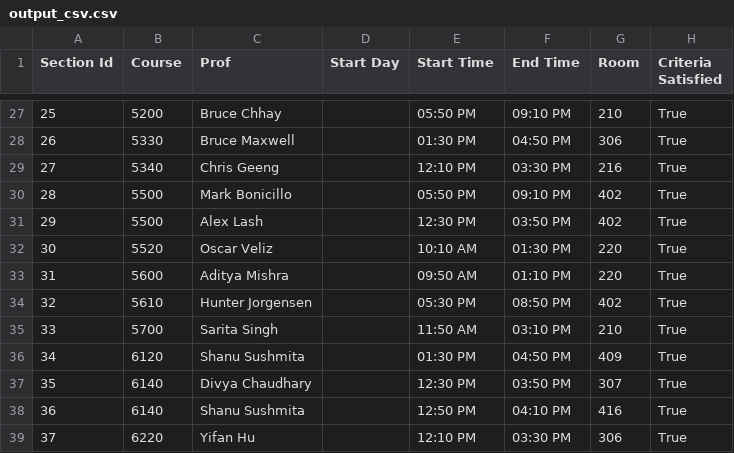
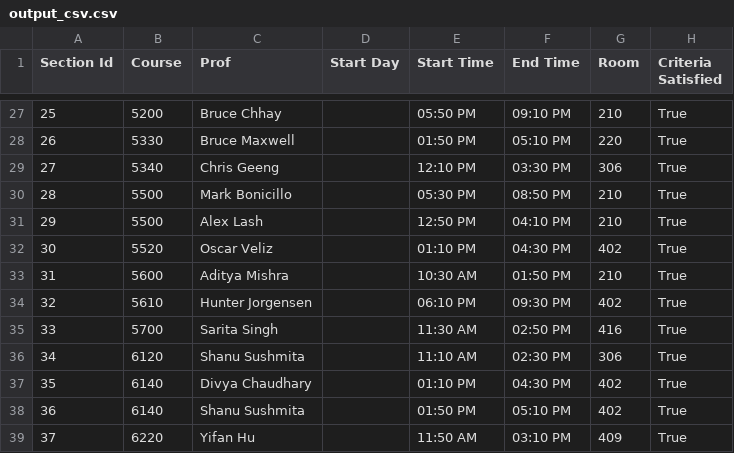
Before and after one commit to hopeiseverywhere/course-scheduler, a CSV file: io_data/output_csv.csv, drawn as a sheet; only a part is shown, gaps mark what is left out; the diff covers the shown part only.

```diff
--- a/io_data/output_csv.csv
+++ b/io_data/output_csv.csv
@@ -27,13 +27,13 @@ Section Id,Course,Prof,Start Day,Start Time,End Time,Room,Criteria Satisfied
 25,5200,Bruce Chhay,,05:50 PM,09:10 PM,210,True
-26,5330,Bruce Maxwell,,01:30 PM,04:50 PM,306,True
-27,5340,Chris Geeng,,12:10 PM,03:30 PM,216,True
-28,5500,Mark Bonicillo ,,05:50 PM,09:10 PM,402,True
-29,5500,Alex Lash,,12:30 PM,03:50 PM,402,True
-30,5520,Oscar Veliz,,10:10 AM,01:30 PM,220,True
-31,5600,Aditya Mishra,,09:50 AM,01:10 PM,220,True
-32,5610,Hunter Jorgensen,,05:30 PM,08:50 PM,402,True
-33,5700,Sarita Singh,,11:50 AM,03:10 PM,210,True
-34,6120,Shanu Sushmita,,01:30 PM,04:50 PM,409,True
-35,6140,Divya Chaudhary,,12:30 PM,03:50 PM,307,True
-36,6140,Shanu Sushmita,,12:50 PM,04:10 PM,416,True
-37,6220,Yifan Hu,,12:10 PM,03:30 PM,306,True
+26,5330,Bruce Maxwell,,01:50 PM,05:10 PM,220,True
+27,5340,Chris Geeng,,12:10 PM,03:30 PM,306,True
+28,5500,Mark Bonicillo ,,05:30 PM,08:50 PM,210,True
+29,5500,Alex Lash,,12:50 PM,04:10 PM,210,True
+30,5520,Oscar Veliz,,01:10 PM,04:30 PM,402,True
+31,5600,Aditya Mishra,,10:30 AM,01:50 PM,210,True
+32,5610,Hunter Jorgensen,,06:10 PM,09:30 PM,402,True
+33,5700,Sarita Singh,,11:30 AM,02:50 PM,416,True
+34,6120,Shanu Sushmita,,11:10 AM,02:30 PM,306,True
+35,6140,Divya Chaudhary,,01:10 PM,04:30 PM,402,True
+36,6140,Shanu Sushmita,,01:50 PM,05:10 PM,402,True
+37,6220,Yifan Hu,,11:50 AM,03:10 PM,409,True
```
Also changed, not shown: 85 edited cells elsewhere in this file, 5 other files.
